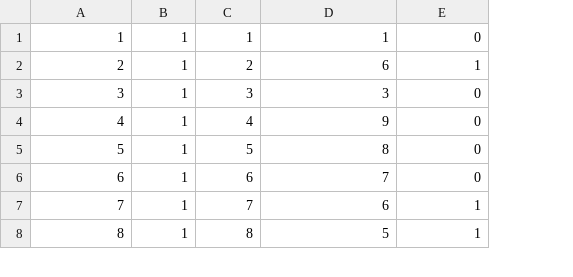
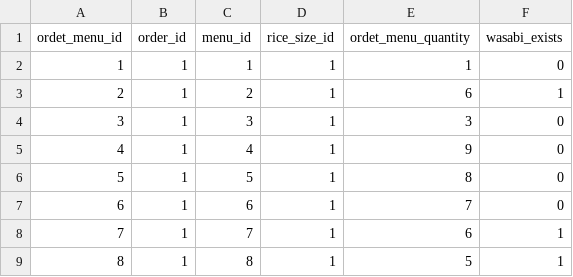
Before and after one commit to okajima-hirotada/praha, a CSV file: 1_データベース設計/DBモデリング1/mysql/init/order_menus.csv, drawn as a sheet; only a part is shown; addresses are those after the commit; the diff names each change by its address in the sheet, - before the commit and + after, or states it on an @@ line.

```diff
--- a/1_データベース設計/DBモデリング1/mysql/init/order_menus.csv
+++ b/1_データベース設計/DBモデリング1/mysql/init/order_menus.csv
+column D, rows 2-9: all 1
+row 1: ordet_menu_id | order_id | menu_id | rice_size_id | ordet_menu_quantity | wasabi_exists
```
Also changed, not shown: 1_データベース設計/DBモデリング1/mysql/init/genres.csv, 1_データベース設計/DBモデリング1/mysql/init/menus.csv, 10 other files.
